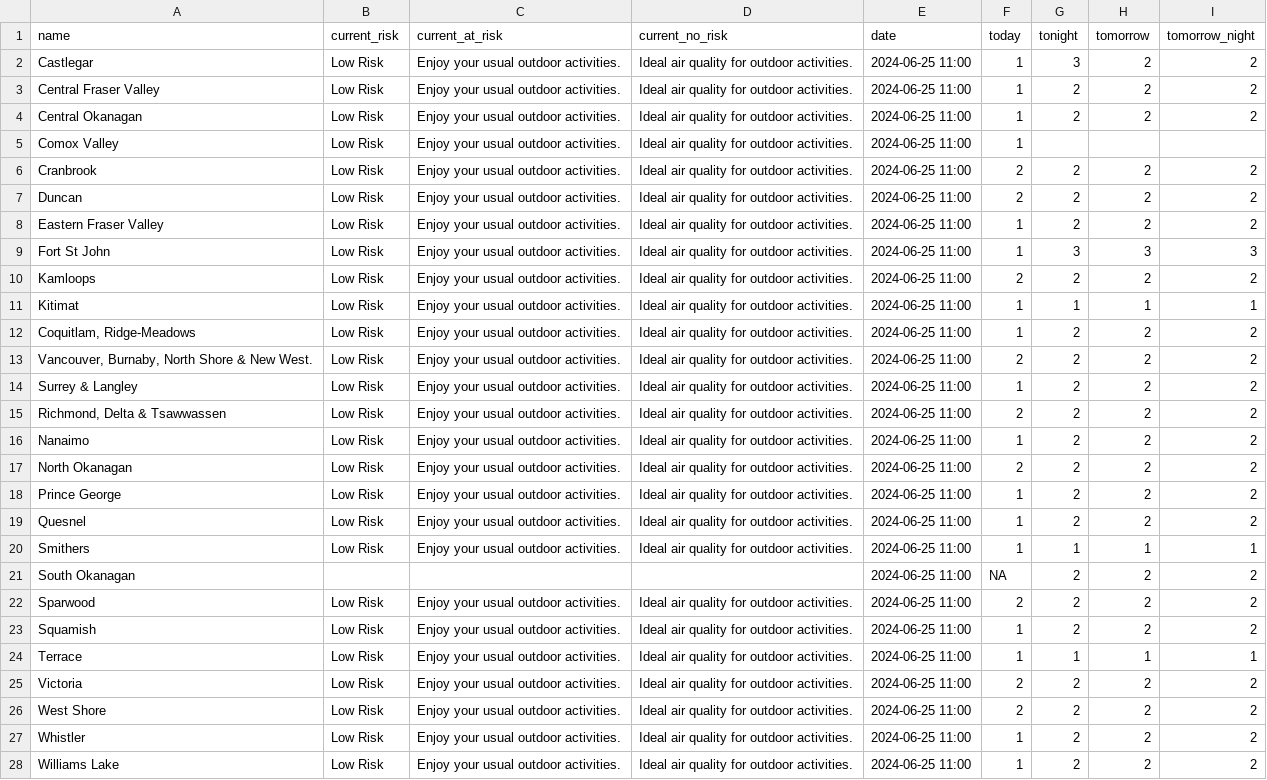
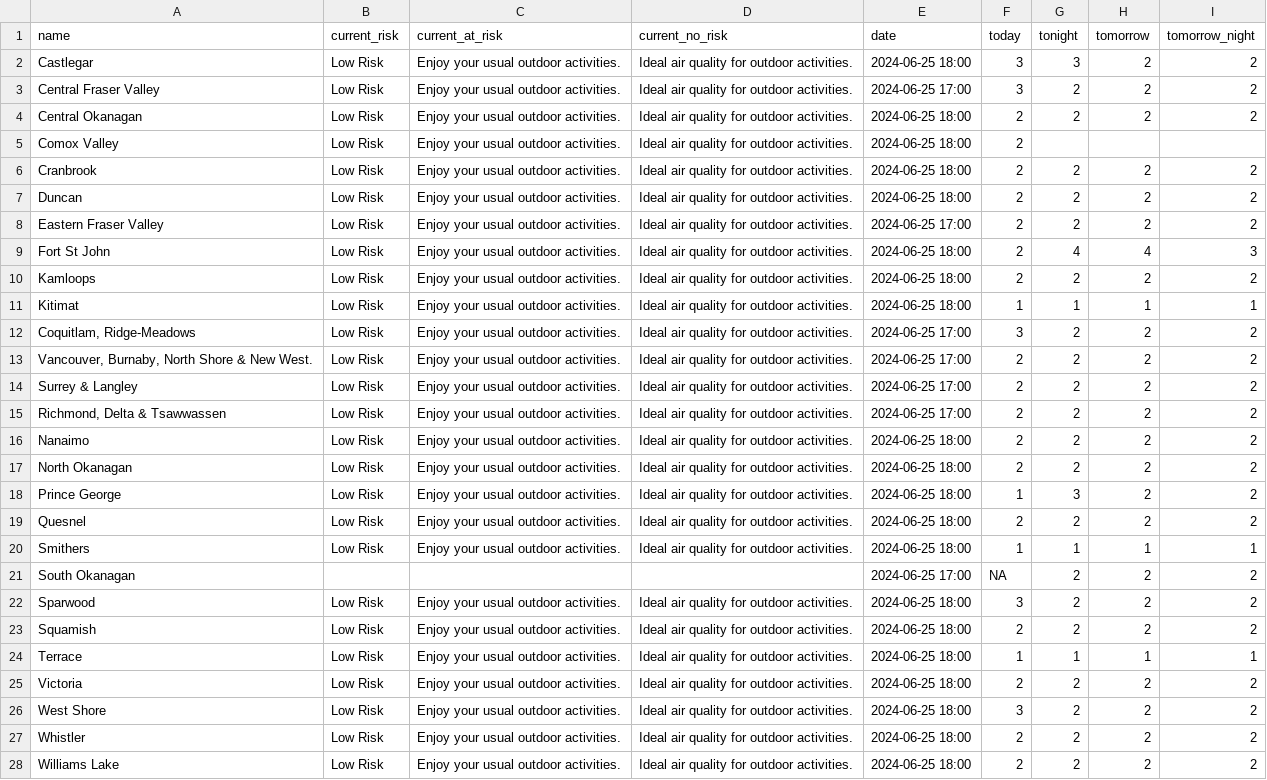
Before and after one commit to vs-postmedia/bc-wildfire-scraper, a CSV file: data/aqhi-data.csv, drawn as a sheet; the diff names each change by its address in the sheet, - before the commit and + after, or states it on an @@ line.

```diff
--- a/data/aqhi-data.csv
+++ b/data/aqhi-data.csv
-E2 (date): 2024-06-25 11:00
+E2 (date): 2024-06-25 18:00
-F2:F3 (today): 1
+F2:F3 (today): 3
-E3 (date): 2024-06-25 11:00
+E3 (date): 2024-06-25 17:00
-E4:E7 (date): 2024-06-25 11:00
+E4:E7 (date): 2024-06-25 18:00
-F4:F5 (today): 1
+F4:F5 (today): 2
-E8 (date): 2024-06-25 11:00
+E8 (date): 2024-06-25 17:00
-F8:F9 (today): 1
+F8:F9 (today): 2
-E9:E11 (date): 2024-06-25 11:00
+E9:E11 (date): 2024-06-25 18:00
-G9 (tonight): 3
+G9 (tonight): 4
-H9 (tomorrow): 3
+H9 (tomorrow): 4
-E12:E15 (date): 2024-06-25 11:00
+E12:E15 (date): 2024-06-25 17:00
-F12 (today): 1
+F12 (today): 3
-F14 (today): 1
+F14 (today): 2
-E16:E20 (date): 2024-06-25 11:00
+E16:E20 (date): 2024-06-25 18:00
-F16 (today): 1
+F16 (today): 2
-G18 (tonight): 2
+G18 (tonight): 3
-F19 (today): 1
+F19 (today): 2
-E21 (date): 2024-06-25 11:00
+E21 (date): 2024-06-25 17:00
-E22:E28 (date): 2024-06-25 11:00
+E22:E28 (date): 2024-06-25 18:00
-F22 (today): 2
+F22 (today): 3
-F23 (today): 1
+F23 (today): 2
-F26 (today): 2
+F26 (today): 3
-F27:F28 (today): 1
+F27:F28 (today): 2
```
Also changed, not shown: data/fire-bans.csv, 2 other files.
